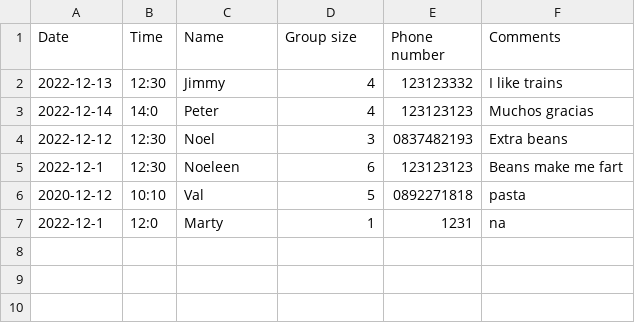
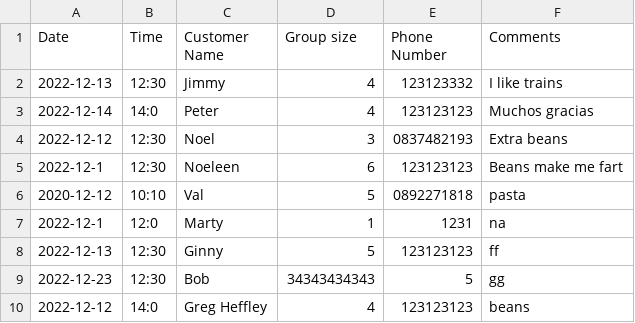
Before and after one commit to MartyD1/javaProject2022, a CSV file: bookingsRecord.csv, drawn as a sheet; the diff names each change by its address in the sheet, - before the commit and + after, or states it on an @@ line.

```diff
--- a/bookingsRecord.csv
+++ b/bookingsRecord.csv
-C1: Name
+C1: Customer Name
-E1: Phone number
+E1: Phone Number
+row 8: 2022-12-13 | 12:30 | Ginny | 5 | 123123123 | ff
+row 9: 2022-12-23 | 12:30 | Bob | 34343434343 | 5 | gg
+row 10: 2022-12-12 | 14:0 | Greg Heffley | 4 | 123123123 | beans
```
Also changed, not shown: FinanceRecord.csv, menuRecord.csv, 29 other files.
